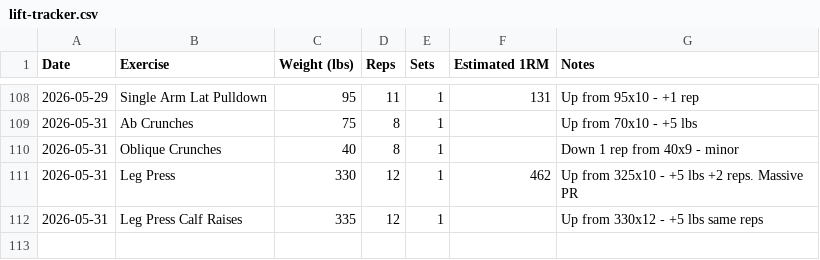
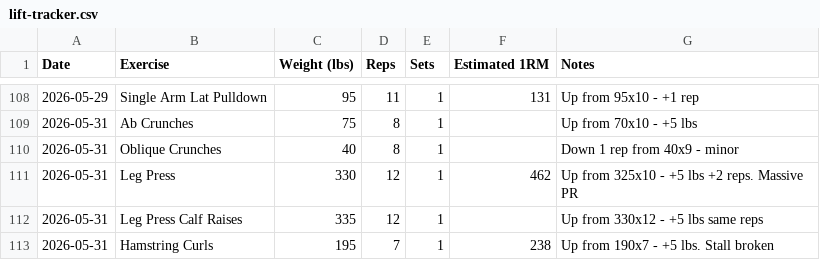
Before and after one commit to needhamcookn-creator/Portfolio, a CSV file: training-tracker/lift-tracker.csv, drawn as a sheet; only a part is shown, gaps mark what is left out.

```diff
--- a/training-tracker/lift-tracker.csv
+++ b/training-tracker/lift-tracker.csv
@@ -112 +112,2 @@ Date,Exercise,Weight (lbs),Reps,Sets,Estimated 1RM,Notes
 2026-05-31,Leg Press Calf Raises,335,12,1,,Up from 330x12 - +5 lbs same reps
+2026-05-31,Hamstring Curls,195,7,1,238,Up from 190x7 - +5 lbs. Stall broken
```
